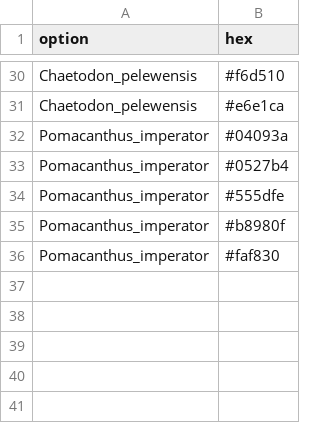
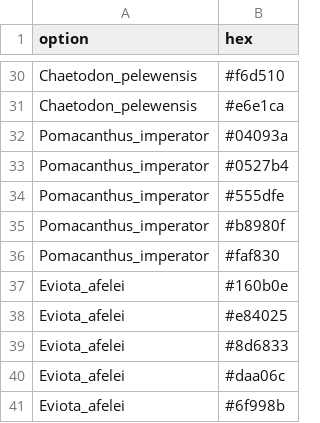
Before and after one commit to nschiett/fishualize, a CSV file: data/fishcolors.csv, drawn as a sheet; only a part is shown, gaps mark what is left out; the diff names each change by its address in the sheet, - before the commit and + after, or states it on an @@ line.

Commit message:
added Eviota afelei

```diff
--- a/data/fishcolors.csv
+++ b/data/fishcolors.csv
+row 37: Eviota_afelei | #160b0e
+row 38: Eviota_afelei | #e84025
+row 39: Eviota_afelei | #8d6833
+row 40: Eviota_afelei | #daa06c
+row 41: Eviota_afelei | #6f998b
```
Also changed, not shown: 1 other file.
